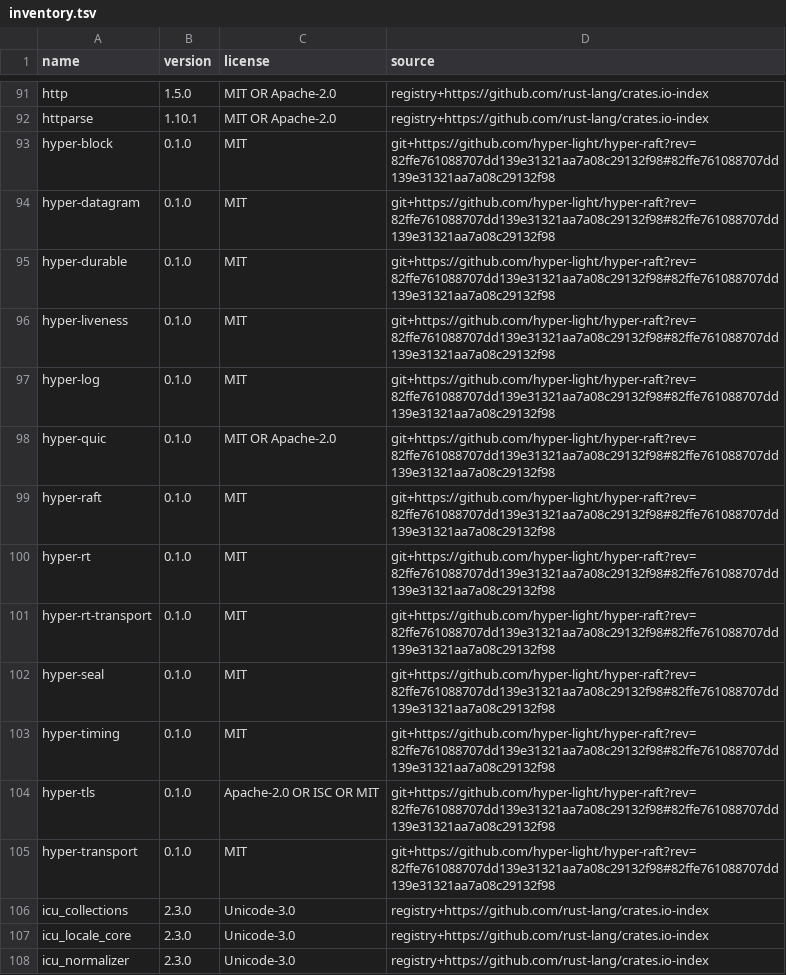
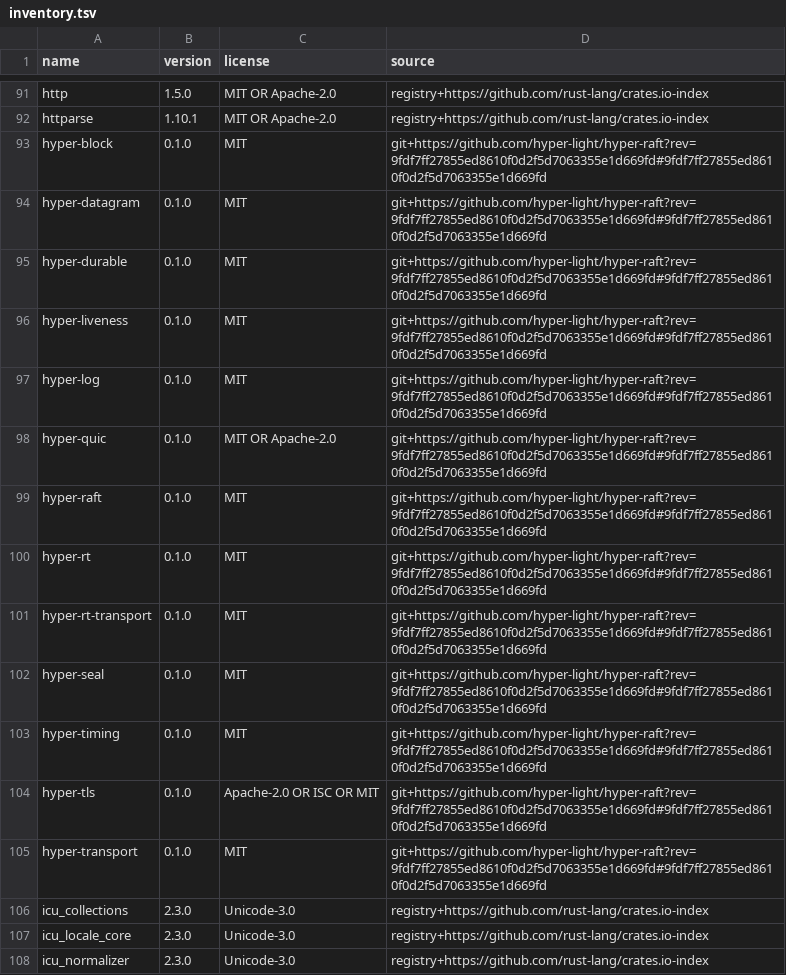
Before and after one commit to hyper-light/focal, a TSV file: docs/dependencies/inventory.tsv, drawn as a sheet; only a part is shown, gaps mark what is left out.

```diff
--- a/docs/dependencies/inventory.tsv
+++ b/docs/dependencies/inventory.tsv
@@ -92,15 +92,15 @@ http	1.5.0	MIT OR Apache-2.0	registry+https://github.com/rust-lang/crates.io-ind
 httparse	1.10.1	MIT OR Apache-2.0	registry+https://github.com/rust-lang/crates.io-index
-hyper-block	0.1.0	MIT	git+https://github.com/hyper-light/hyper-raft?rev=82ffe761088707dd139e31321aa7a08c29132f98#82ffe761088707dd139e31321aa7a08c29132f98
-hyper-datagram	0.1.0	MIT	git+https://github.com/hyper-light/hyper-raft?rev=82ffe761088707dd139e31321aa7a08c29132f98#82ffe761088707dd139e31321aa7a08c29132f98
-hyper-durable	0.1.0	MIT	git+https://github.com/hyper-light/hyper-raft?rev=82ffe761088707dd139e31321aa7a08c29132f98#82ffe761088707dd139e31321aa7a08c29132f98
-hyper-liveness	0.1.0	MIT	git+https://github.com/hyper-light/hyper-raft?rev=82ffe761088707dd139e31321aa7a08c29132f98#82ffe761088707dd139e31321aa7a08c29132f98
-hyper-log	0.1.0	MIT	git+https://github.com/hyper-light/hyper-raft?rev=82ffe761088707dd139e31321aa7a08c29132f98#82ffe761088707dd139e31321aa7a08c29132f98
-hyper-quic	0.1.0	MIT OR Apache-2.0	git+https://github.com/hyper-light/hyper-raft?rev=82ffe761088707dd139e31321aa7a08c29132f98#82ffe761088707dd139e31321aa7a08c29132f98
-hyper-raft	0.1.0	MIT	git+https://github.com/hyper-light/hyper-raft?rev=82ffe761088707dd139e31321aa7a08c29132f98#82ffe761088707dd139e31321aa7a08c29132f98
-hyper-rt	0.1.0	MIT	git+https://github.com/hyper-light/hyper-raft?rev=82ffe761088707dd139e31321aa7a08c29132f98#82ffe761088707dd139e31321aa7a08c29132f98
-hyper-rt-transport	0.1.0	MIT	git+https://github.com/hyper-light/hyper-raft?rev=82ffe761088707dd139e31321aa7a08c29132f98#82ffe761088707dd139e31321aa7a08c29132f98
-hyper-seal	0.1.0	MIT	git+https://github.com/hyper-light/hyper-raft?rev=82ffe761088707dd139e31321aa7a08c29132f98#82ffe761088707dd139e31321aa7a08c29132f98
-hyper-timing	0.1.0	MIT	git+https://github.com/hyper-light/hyper-raft?rev=82ffe761088707dd139e31321aa7a08c29132f98#82ffe761088707dd139e31321aa7a08c29132f98
-hyper-tls	0.1.0	Apache-2.0 OR ISC OR MIT	git+https://github.com/hyper-light/hyper-raft?rev=82ffe761088707dd139e31321aa7a08c29132f98#82ffe761088707dd139e31321aa7a08c29132f98
-hyper-transport	0.1.0	MIT	git+https://github.com/hyper-light/hyper-raft?rev=82ffe761088707dd139e31321aa7a08c29132f98#82ffe761088707dd139e31321aa7a08c29132f98
+hyper-block	0.1.0	MIT	git+https://github.com/hyper-light/hyper-raft?rev=9fdf7ff27855ed8610f0d2f5d7063355e1d669fd#9fdf7ff27855ed8610f0d2f5d7063355e1d669fd
+hyper-datagram	0.1.0	MIT	git+https://github.com/hyper-light/hyper-raft?rev=9fdf7ff27855ed8610f0d2f5d7063355e1d669fd#9fdf7ff27855ed8610f0d2f5d7063355e1d669fd
+hyper-durable	0.1.0	MIT	git+https://github.com/hyper-light/hyper-raft?rev=9fdf7ff27855ed8610f0d2f5d7063355e1d669fd#9fdf7ff27855ed8610f0d2f5d7063355e1d669fd
+hyper-liveness	0.1.0	MIT	git+https://github.com/hyper-light/hyper-raft?rev=9fdf7ff27855ed8610f0d2f5d7063355e1d669fd#9fdf7ff27855ed8610f0d2f5d7063355e1d669fd
+hyper-log	0.1.0	MIT	git+https://github.com/hyper-light/hyper-raft?rev=9fdf7ff27855ed8610f0d2f5d7063355e1d669fd#9fdf7ff27855ed8610f0d2f5d7063355e1d669fd
+hyper-quic	0.1.0	MIT OR Apache-2.0	git+https://github.com/hyper-light/hyper-raft?rev=9fdf7ff27855ed8610f0d2f5d7063355e1d669fd#9fdf7ff27855ed8610f0d2f5d7063355e1d669fd
+hyper-raft	0.1.0	MIT	git+https://github.com/hyper-light/hyper-raft?rev=9fdf7ff27855ed8610f0d2f5d7063355e1d669fd#9fdf7ff27855ed8610f0d2f5d7063355e1d669fd
+hyper-rt	0.1.0	MIT	git+https://github.com/hyper-light/hyper-raft?rev=9fdf7ff27855ed8610f0d2f5d7063355e1d669fd#9fdf7ff27855ed8610f0d2f5d7063355e1d669fd
+hyper-rt-transport	0.1.0	MIT	git+https://github.com/hyper-light/hyper-raft?rev=9fdf7ff27855ed8610f0d2f5d7063355e1d669fd#9fdf7ff27855ed8610f0d2f5d7063355e1d669fd
+hyper-seal	0.1.0	MIT	git+https://github.com/hyper-light/hyper-raft?rev=9fdf7ff27855ed8610f0d2f5d7063355e1d669fd#9fdf7ff27855ed8610f0d2f5d7063355e1d669fd
+hyper-timing	0.1.0	MIT	git+https://github.com/hyper-light/hyper-raft?rev=9fdf7ff27855ed8610f0d2f5d7063355e1d669fd#9fdf7ff27855ed8610f0d2f5d7063355e1d669fd
+hyper-tls	0.1.0	Apache-2.0 OR ISC OR MIT	git+https://github.com/hyper-light/hyper-raft?rev=9fdf7ff27855ed8610f0d2f5d7063355e1d669fd#9fdf7ff27855ed8610f0d2f5d7063355e1d669fd
+hyper-transport	0.1.0	MIT	git+https://github.com/hyper-light/hyper-raft?rev=9fdf7ff27855ed8610f0d2f5d7063355e1d669fd#9fdf7ff27855ed8610f0d2f5d7063355e1d669fd
 icu_collections	2.3.0	Unicode-3.0	registry+https://github.com/rust-lang/crates.io-index
```
Also changed, not shown: 16 other files.
